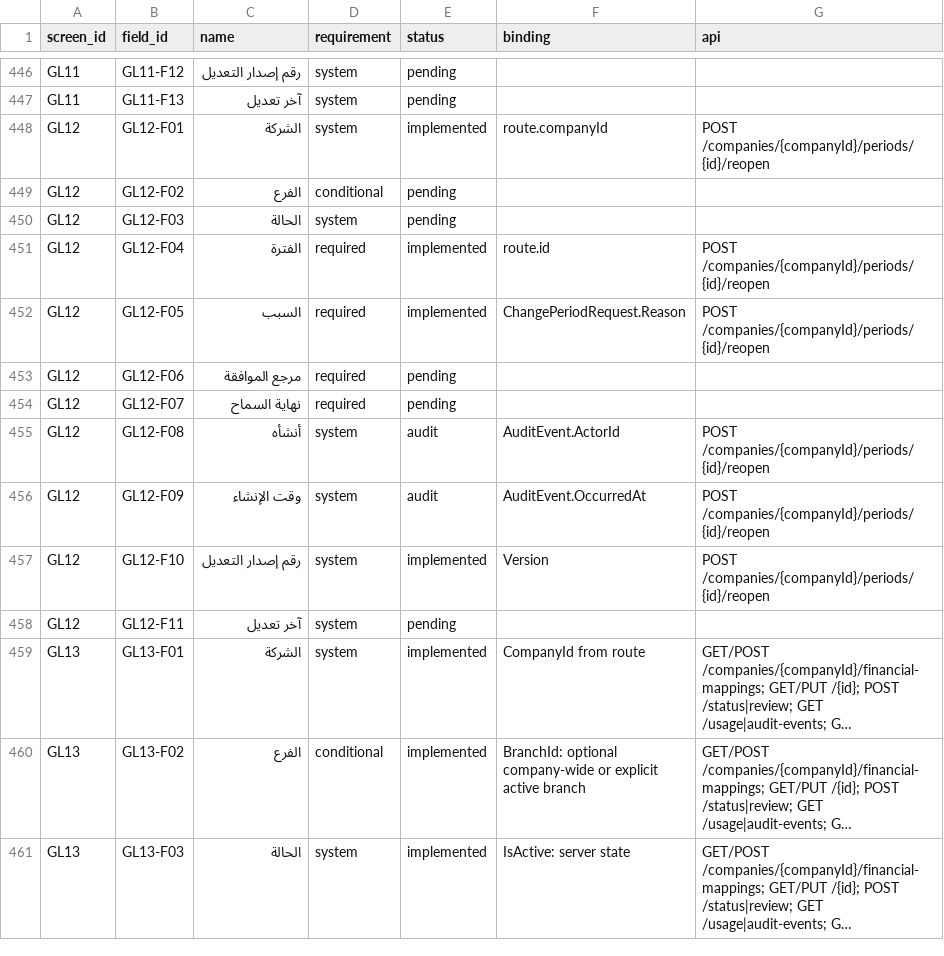
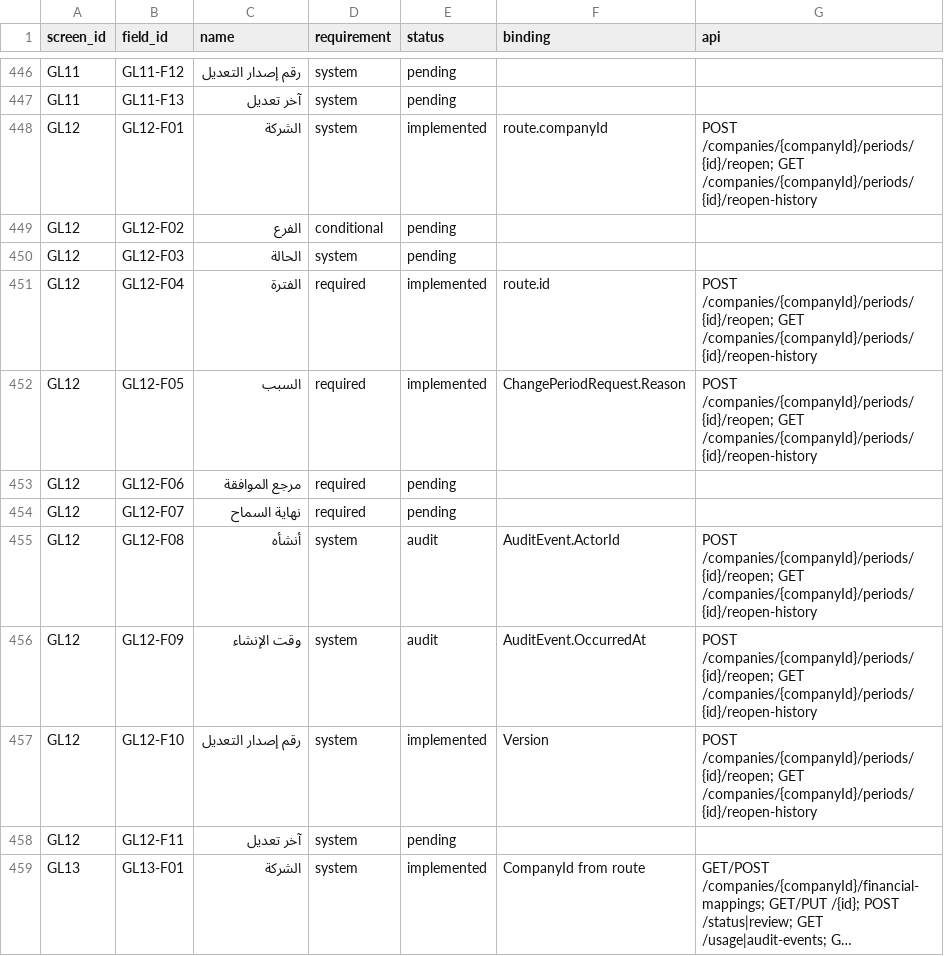
Before and after one commit to ameenalqershi/ameen-erp, a CSV file: docs/backend/fields-implementation.csv, drawn as a sheet; only a part is shown, gaps mark what is left out; the shorter side is filled out with more unchanged rows; long unchanged cells end in ….

```diff
--- a/docs/backend/fields-implementation.csv
+++ b/docs/backend/fields-implementation.csv
@@ -447,12 +447,12 @@ GL11,GL11-F12,رقم إصدار التعديل,system,pending,,
 GL11,GL11-F13,آخر تعديل,system,pending,,
-GL12,GL12-F01,الشركة,system,implemented,route.companyId,POST /companies/{companyId}/periods/{id}/reopen
+GL12,GL12-F01,الشركة,system,implemented,route.companyId,POST /companies/{companyId}/periods/{id}/reopen; GET /companies/{companyId}/periods/{id}/reopen-history
 GL12,GL12-F02,الفرع,conditional,pending,,
 GL12,GL12-F03,الحالة,system,pending,,
-GL12,GL12-F04,الفترة,required,implemented,route.id,POST /companies/{companyId}/periods/{id}/reopen
-GL12,GL12-F05,السبب,required,implemented,ChangePeriodRequest.Reason,POST /companies/{companyId}/periods/{id}/reopen
+GL12,GL12-F04,الفترة,required,implemented,route.id,POST /companies/{companyId}/periods/{id}/reopen; GET /companies/{companyId}/periods/{id}/reopen-history
+GL12,GL12-F05,السبب,required,implemented,ChangePeriodRequest.Reason,POST /companies/{companyId}/periods/{id}/reopen; GET /companies/{companyId}/periods/{id}/reopen-history
 GL12,GL12-F06,مرجع الموافقة,required,pending,,
 GL12,GL12-F07,نهاية السماح,required,pending,,
-GL12,GL12-F08,أنشأه,system,audit,AuditEvent.ActorId,POST /companies/{companyId}/periods/{id}/reopen
-GL12,GL12-F09,وقت الإنشاء,system,audit,AuditEvent.OccurredAt,POST /companies/{companyId}/periods/{id}/reopen
-GL12,GL12-F10,رقم إصدار التعديل,system,implemented,Version,POST /companies/{companyId}/periods/{id}/reopen
+GL12,GL12-F08,أنشأه,system,audit,AuditEvent.ActorId,POST /companies/{companyId}/periods/{id}/reopen; GET /companies/{companyId}/periods/{id}/reopen-history
+GL12,GL12-F09,وقت الإنشاء,system,audit,AuditEvent.OccurredAt,POST /companies/{companyId}/periods/{id}/reopen; GET /companies/{companyId}/periods/{id}/reopen-history
+GL12,GL12-F10,رقم إصدار التعديل,system,implemented,Version,POST /companies/{companyId}/periods/{id}/reopen; GET /companies/{companyId}/periods/{id}/reopen-history
 GL12,GL12-F11,آخر تعديل,system,pending,,
```
Also changed, not shown: docs/backend/screens-implementation.csv, 9 other files.
